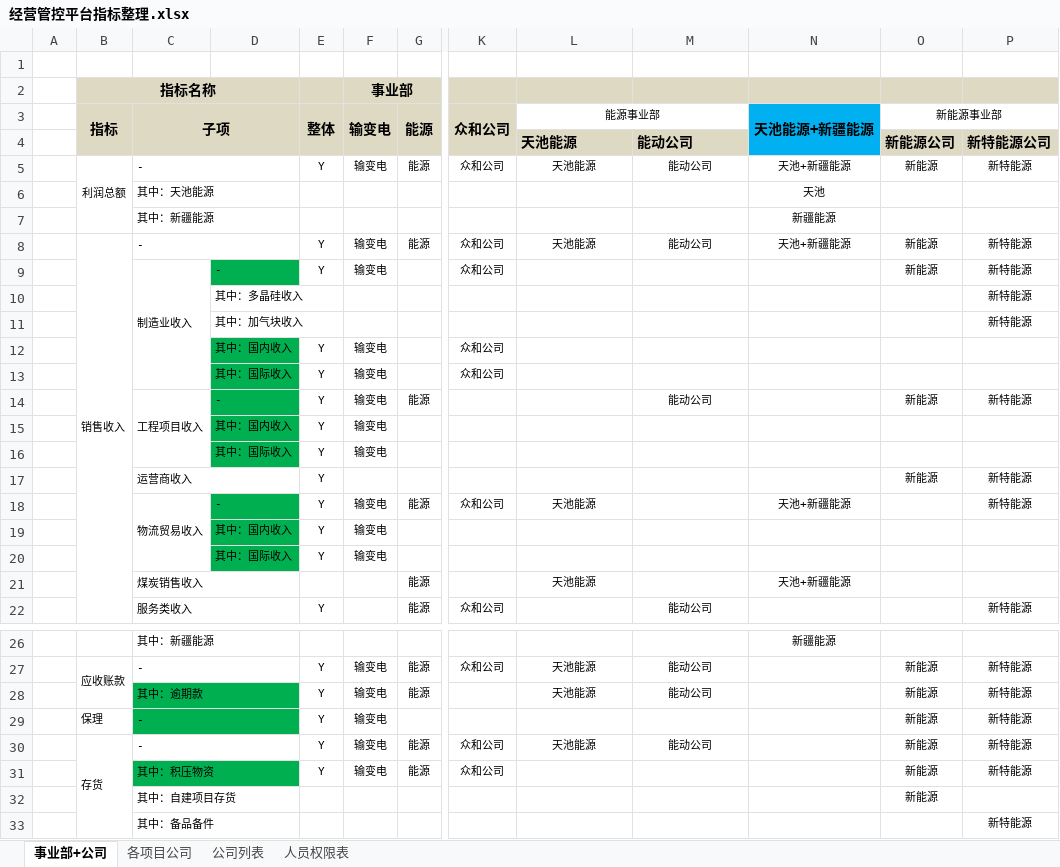
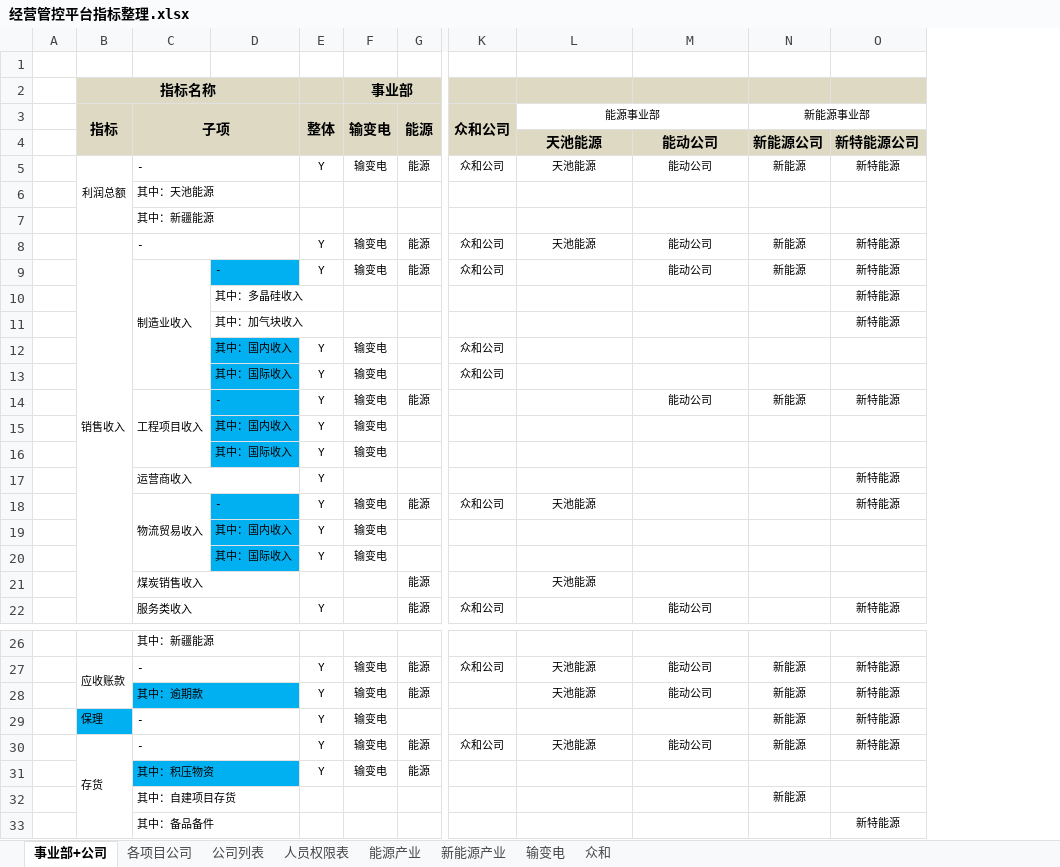
Before and after one commit to Patrick-Wang/TBEA_Repo, an Excel workbook: TBEA/BusinessPerformance/Documentation/经营数据平台-指标/经营管控平台指标整理.xlsx, sheet 事业部+公司, drawn as a sheet; only a part is shown, gaps mark what is left out; values as stored, in another font and other column widths than the file's, no borders; charts and pictures not drawn; removed rows and columns are numbered as before the commit, all else as after; the diff covers the shown part only; the diff names each change by its address in the sheet, - before the commit and + after, or states it on an @@ line.

```diff
--- a/TBEA/BusinessPerformance/Documentation/经营数据平台-指标/经营管控平台指标整理.xlsx (sheet 事业部+公司)
+++ b/TBEA/BusinessPerformance/Documentation/经营数据平台-指标/经营管控平台指标整理.xlsx (sheet 事业部+公司)
+sheet tab: 能源产业
+sheet tab: 新能源产业
+sheet tab: 输变电
+sheet tab: 众和
-column N, rows 3-21: 天池能源+新疆能源 |  | 天池+新疆能源 | 天池 | 新疆能源 | 天池+新疆能源 |  |  |  |  |  |  |  |  |  | 天池+新疆能源 |  |  | 天池+新疆能源; row 26: 新疆能源
-L4:M4 alignment: left
+L4:M4 alignment: center
-D9 fill: #00B050
+D9 fill: #00B0F0
-G9: (empty)
+G9: 能源
-M9: (empty)
+M9: 能动公司
-D12:D16 fill: #00B050
+D12:D16 fill: #00B0F0
-N17: 新能源
+N17: (empty)
-D18:D20 fill: #00B050
+D18:D20 fill: #00B0F0
-C28:D28 fill: #00B050
+C28:D28 fill: #00B0F0
-B29 fill: none
+B29 fill: #00B0F0
-C29:D29 fill: #00B050
+C29:D29 fill: none
-C31:D31 fill: #00B050
+C31:D31 fill: #00B0F0
-K31: 众和公司
+K31: (empty)
-N31: 新能源
+N31: (empty)
-O31: 新特能源
+O31: (empty)
```
Also changed, not shown: 5 removed rows, 10 edited cells and cell formats elsewhere in this sheet, sheet 各项目公司, sheet 人员权限表, charts or pictures.
